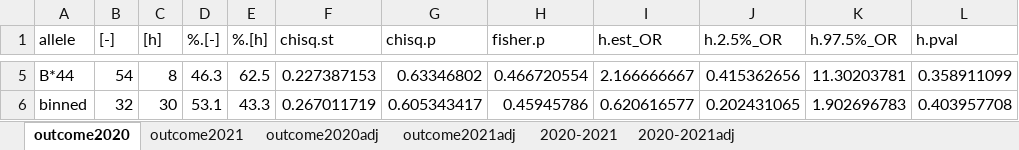
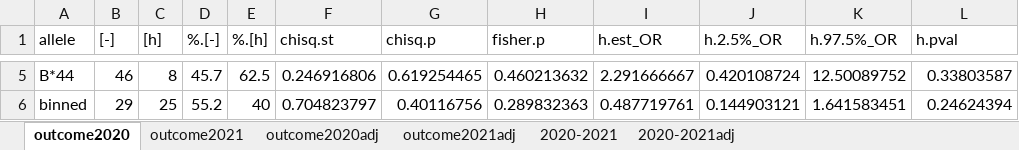
Before and after one commit to chagas98/hlafozpublic, an Excel workbook: results/logisticregression.xlsx, sheet outcome2020, drawn as a sheet; only a part is shown, gaps mark what is left out; values as stored, in another font and other column widths than the file's, no borders; the diff covers the shown part only; the diff names each change by its address in the sheet, - before the commit and + after, or states it on an @@ line.

```diff
--- a/results/logisticregression.xlsx (sheet outcome2020)
+++ b/results/logisticregression.xlsx (sheet outcome2020)
-B5 ([-]): 54
+B5 ([-]): 46
-D5 (%.[-]): 46.3
+D5 (%.[-]): 45.7
-F5 (chisq.st): 0.227387153
+F5 (chisq.st): 0.246916806
-G5 (chisq.p): 0.63346802
+G5 (chisq.p): 0.619254465
-H5 (fisher.p): 0.466720554
+H5 (fisher.p): 0.460213632
-I5 (h.est_OR): 2.166666667
+I5 (h.est_OR): 2.291666667
-J5 (h.2.5%_OR): 0.415362656
+J5 (h.2.5%_OR): 0.420108724
-K5 (h.97.5%_OR): 11.30203781
+K5 (h.97.5%_OR): 12.50089752
-L5 (h.pval): 0.358911099
+L5 (h.pval): 0.33803587
-B6 ([-]): 32
+B6 ([-]): 29
-C6 ([h]): 30
+C6 ([h]): 25
-D6 (%.[-]): 53.1
+D6 (%.[-]): 55.2
-E6 (%.[h]): 43.3
+E6 (%.[h]): 40
-F6 (chisq.st): 0.267011719
+F6 (chisq.st): 0.704823797
-G6 (chisq.p): 0.605343417
+G6 (chisq.p): 0.40116756
-H6 (fisher.p): 0.45945786
+H6 (fisher.p): 0.289832363
-I6 (h.est_OR): 0.620616577
+I6 (h.est_OR): 0.487719761
-J6 (h.2.5%_OR): 0.202431065
+J6 (h.2.5%_OR): 0.144903121
-K6 (h.97.5%_OR): 1.902696783
+K6 (h.97.5%_OR): 1.641583451
-L6 (h.pval): 0.403957708
+L6 (h.pval): 0.24624394
```
Also changed, not shown: 31 edited cells elsewhere in this sheet, sheet 2020-2021adj, sheet outcome2021adj, sheet outcome2020adj, sheet 2020-2021, sheet outcome2021, dataset_final.xlsx, results/allele_freq.xlsx, 16 other files.
